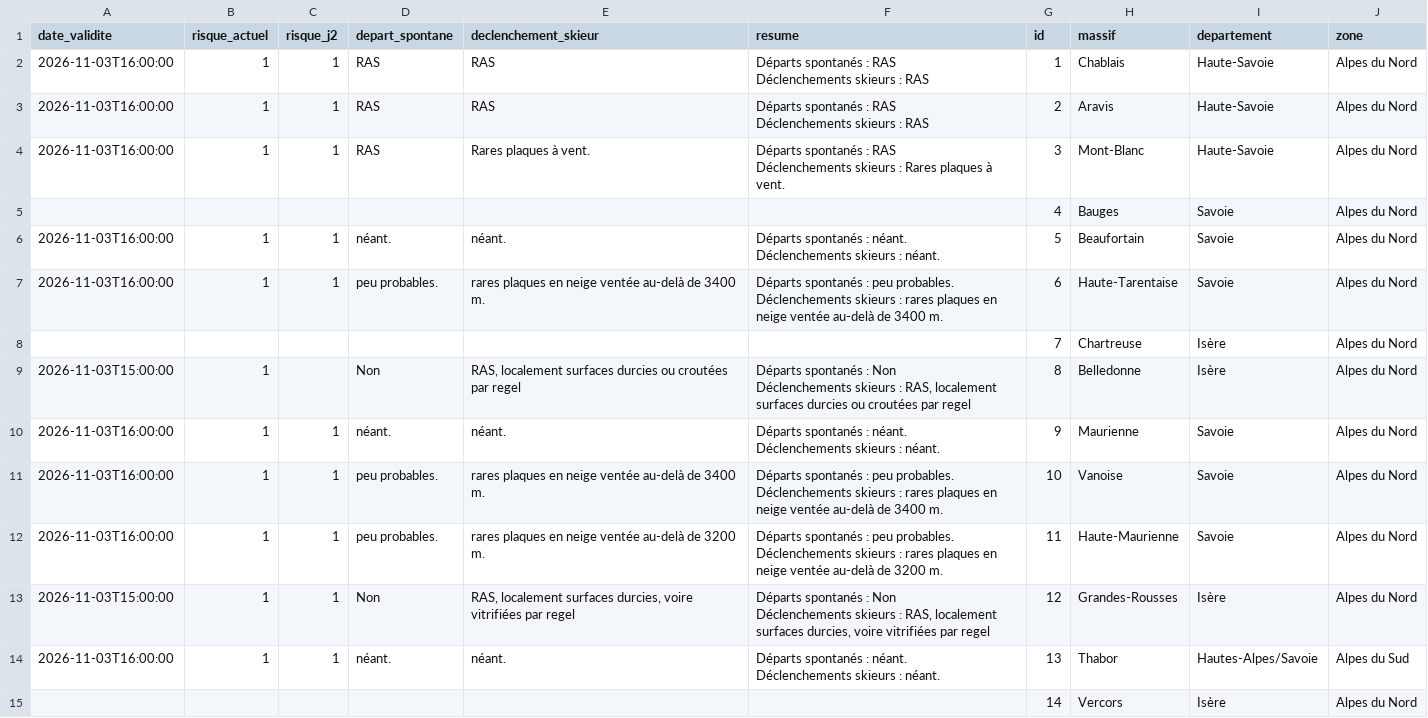
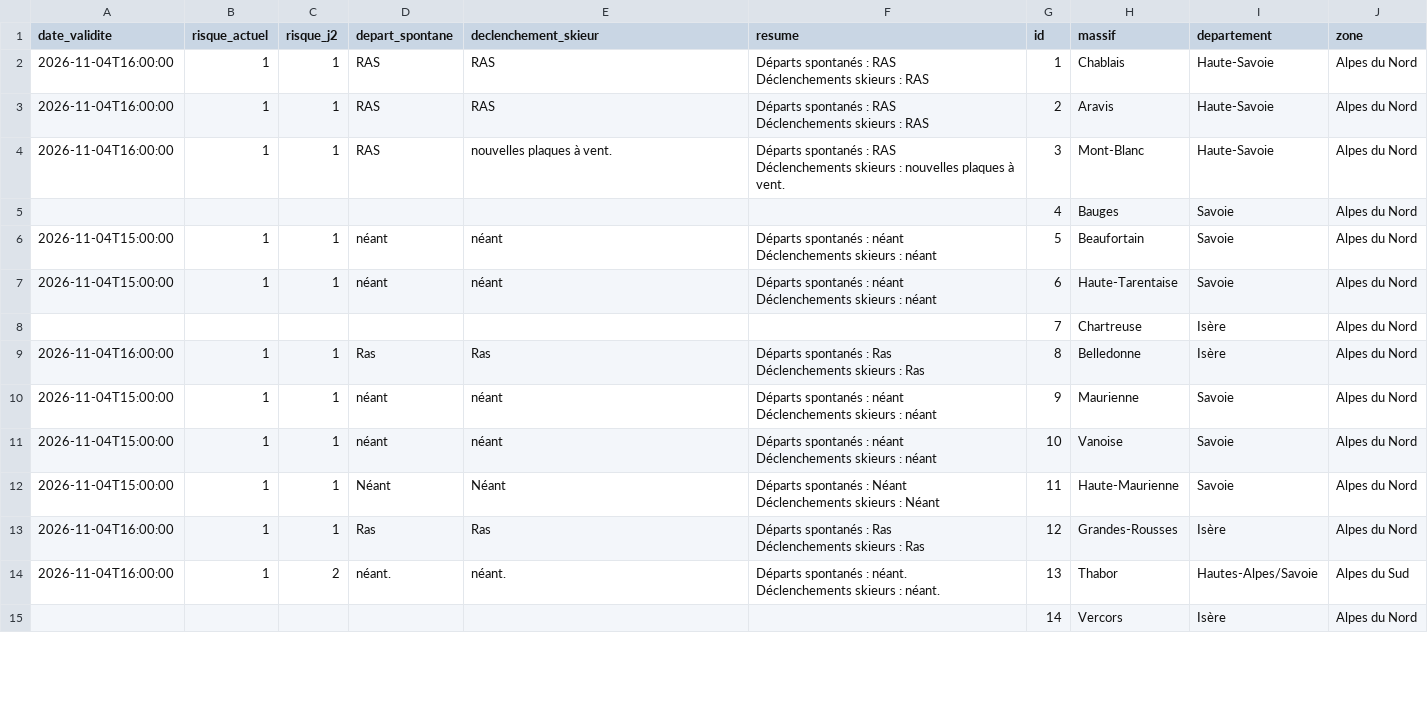
Before and after one commit to Tinevagio/Ski-touring-live, a CSV file: data/bera_latest.csv, drawn as a sheet; only a part is shown; the diff covers the shown part only.

Commit message:
🔄 Update BERA data - 2026-11-04 20:33 UTC

```diff
--- a/data/bera_latest.csv
+++ b/data/bera_latest.csv
@@ -1,26 +1,26 @@
 date_validite,risque_actuel,risque_j2,depart_spontane,declenchement_skieur,resume,id,massif,departement,zone
-2026-11-03T16:00:00,1,1,RAS,RAS,"Départs spontanés : RAS
-Déclenchements skieurs : RAS",1,Chablais,Haute-Savoie,Alpes du Nord
-2026-11-03T16:00:00,1,1,RAS,RAS,"Départs spontanés : RAS
-Déclenchements skieurs : RAS",2,Aravis,Haute-Savoie,Alpes du Nord
-2026-11-03T16:00:00,1,1,RAS,Rares plaques à vent.,"Départs spontanés : RAS
-Déclenchements skieurs : Rares plaques à vent.",3,Mont-Blanc,Haute-Savoie,Alpes du Nord
+2026-11-04T16:00:00,1,1,RAS,RAS,"Départs spontanés : RAS
+Déclenchements skieurs : RAS",1,Chablais,Haute-Savoie,Alpes du Nord
+2026-11-04T16:00:00,1,1,RAS,RAS,"Départs spontanés : RAS
+Déclenchements skieurs : RAS",2,Aravis,Haute-Savoie,Alpes du Nord
+2026-11-04T16:00:00,1,1,RAS,nouvelles plaques à vent.,"Départs spontanés : RAS
+Déclenchements skieurs : nouvelles plaques à vent.",3,Mont-Blanc,Haute-Savoie,Alpes du Nord
 ,,,,,,4,Bauges,Savoie,Alpes du Nord
-2026-11-03T16:00:00,1,1,néant.,néant.,"Départs spontanés : néant.
-Déclenchements skieurs : néant.",5,Beaufortain,Savoie,Alpes du Nord
-2026-11-03T16:00:00,1,1,peu probables.,rares plaques en neige ventée au-delà de 3400 m.,"Départs spontanés : peu probables.
-Déclenchements skieurs : rares plaques en neige ventée au-delà de 3400 m.",6,Haute-Tarentaise,Savoie,Alpes du Nord
+2026-11-04T15:00:00,1,1,néant,néant,"Départs spontanés : néant
+Déclenchements skieurs : néant",5,Beaufortain,Savoie,Alpes du Nord
+2026-11-04T15:00:00,1,1,néant,néant,"Départs spontanés : néant
+Déclenchements skieurs : néant",6,Haute-Tarentaise,Savoie,Alpes du Nord
 ,,,,,,7,Chartreuse,Isère,Alpes du Nord
-2026-11-03T15:00:00,1,,Non,"RAS, localement surfaces durcies ou croutées par regel","Départs spontanés : Non
-Déclenchements skieurs : RAS, localement surfaces durcies ou croutées par regel",8,Belledonne,Isère,Alpes du Nord
-2026-11-03T16:00:00,1,1,néant.,néant.,"Départs spontanés : néant.
-Déclenchements skieurs : néant.",9,Maurienne,Savoie,Alpes du Nord
-2026-11-03T16:00:00,1,1,peu probables.,rares plaques en neige ventée au-delà de 3400 m.,"Départs spontanés : peu probables.
-Déclenchements skieurs : rares plaques en neige ventée au-delà de 3400 m.",10,Vanoise,Savoie,Alpes du Nord
-2026-11-03T16:00:00,1,1,peu probables.,rares plaques en neige ventée au-delà de 3200 m.,"Départs spontanés : peu probables.
-Déclenchements skieurs : rares plaques en neige ventée au-delà de 3200 m.",11,Haute-Maurienne,Savoie,Alpes du Nord
-2026-11-03T15:00:00,1,1,Non,"RAS, localement surfaces durcies, voire vitrifiées par regel","Départs spontanés : Non
-Déclenchements skieurs : RAS, localement surfaces durcies, voire vitrifiées par regel",12,Grandes-Rousses,Isère,Alpes du Nord
-2026-11-03T16:00:00,1,1,néant.,néant.,"Départs spontanés : néant.
-Déclenchements skieurs : néant.",13,Thabor,Hautes-Alpes/Savoie,Alpes du Sud
+2026-11-04T16:00:00,1,1,Ras,Ras,"Départs spontanés : Ras
+Déclenchements skieurs : Ras",8,Belledonne,Isère,Alpes du Nord
+2026-11-04T15:00:00,1,1,néant,néant,"Départs spontanés : néant
+Déclenchements skieurs : néant",9,Maurienne,Savoie,Alpes du Nord
+2026-11-04T15:00:00,1,1,néant,néant,"Départs spontanés : néant
+Déclenchements skieurs : néant",10,Vanoise,Savoie,Alpes du Nord
+2026-11-04T15:00:00,1,1,Néant,Néant,"Départs spontanés : Néant
+Déclenchements skieurs : Néant",11,Haute-Maurienne,Savoie,Alpes du Nord
+2026-11-04T16:00:00,1,1,Ras,Ras,"Départs spontanés : Ras
+Déclenchements skieurs : Ras",12,Grandes-Rousses,Isère,Alpes du Nord
+2026-11-04T16:00:00,1,2,néant.,néant.,"Départs spontanés : néant.
+Déclenchements skieurs : néant.",13,Thabor,Hautes-Alpes/Savoie,Alpes du Sud
 ,,,,,,14,Vercors,Isère,Alpes du Nord
```
Also changed, not shown: 62 edited cells elsewhere in this file, 1 other file.
